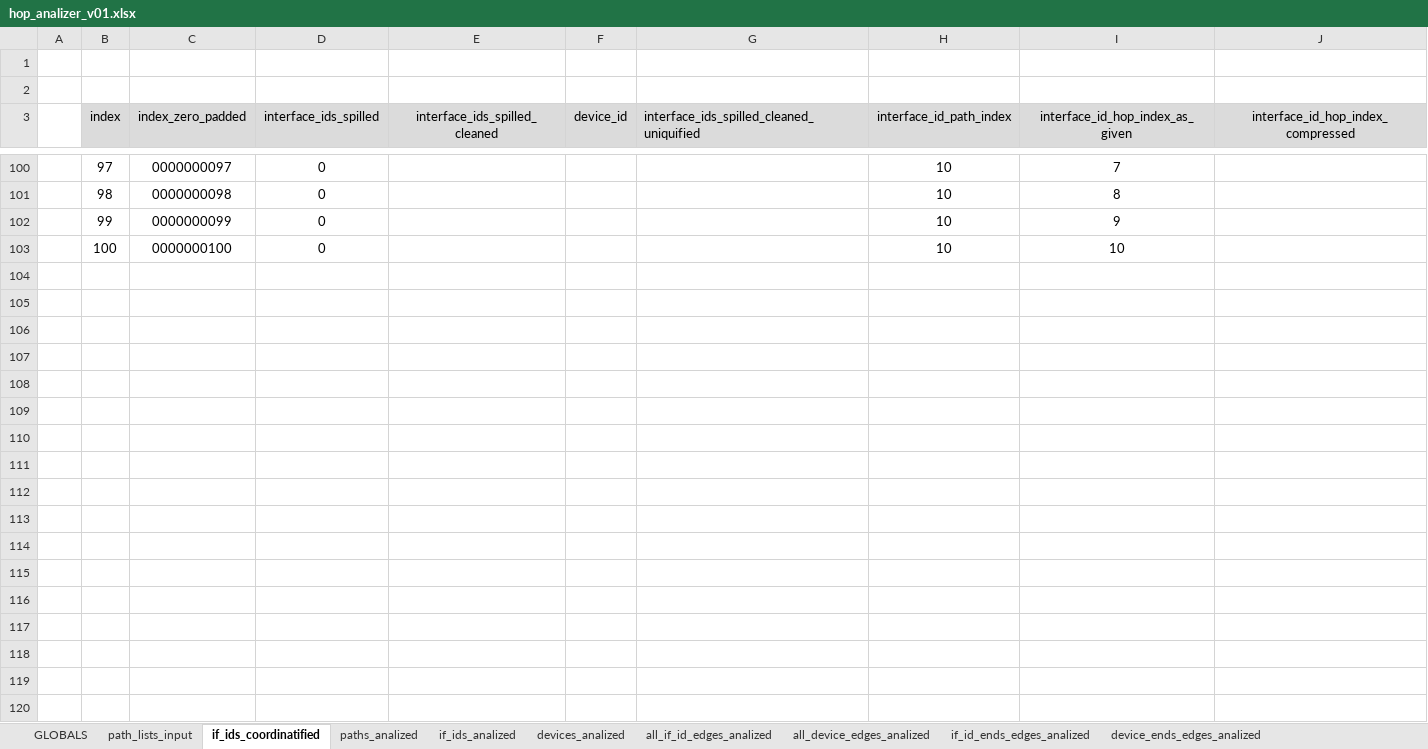
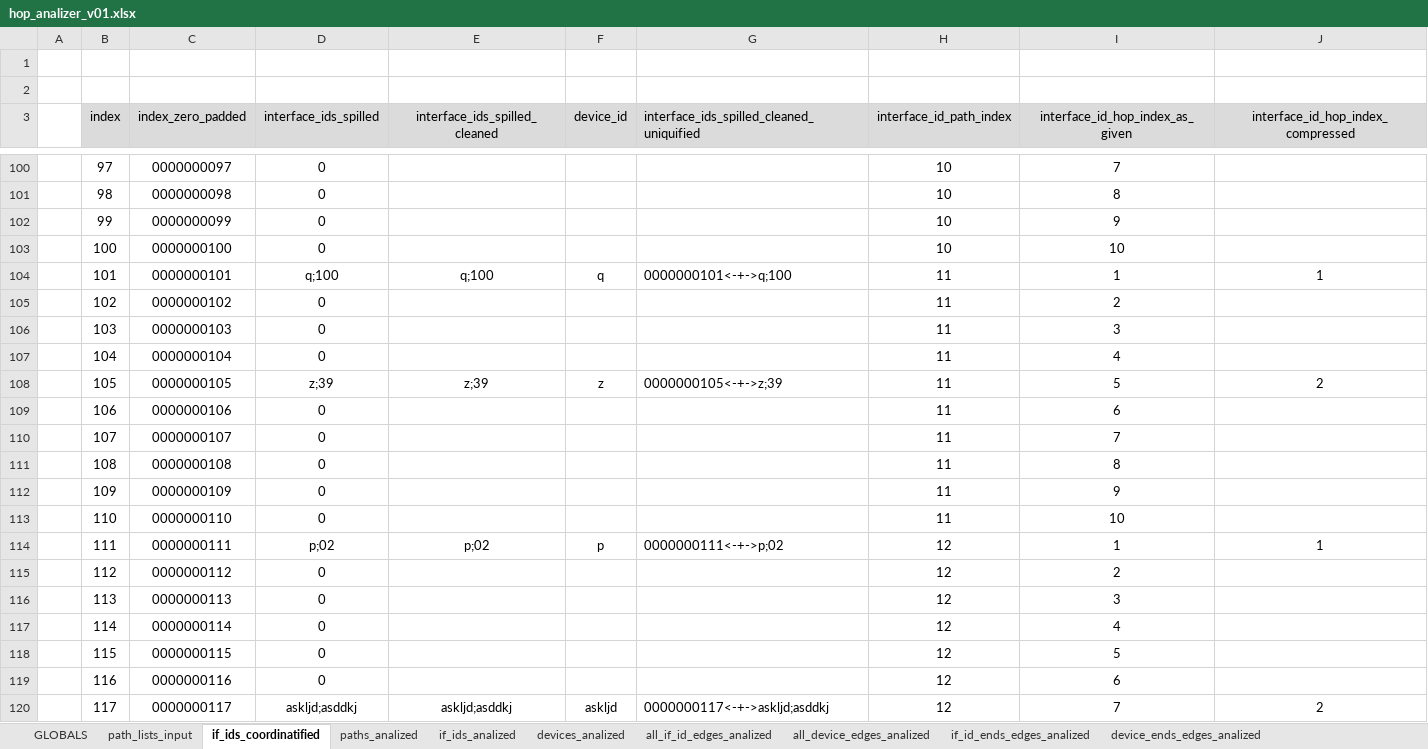
Before and after one commit to seize-these-newts/networkdiagrammer, an Excel workbook: hop_analizer_v01.xlsx, sheet if_ids_coordinatified, drawn as a sheet; only a part is shown, gaps mark what is left out; values as stored, in another font and other column widths than the file's, no borders; the diff covers the shown part only; the diff names each change by its address in the sheet, - before the commit and + after, or states it on an @@ line.

```diff
--- a/hop_analizer_v01.xlsx (sheet if_ids_coordinatified)
+++ b/hop_analizer_v01.xlsx (sheet if_ids_coordinatified)
+row 104:  | 101 | 0000000101 | q;100 | q;100 | q | 0000000101<-+->q;100 | 11 | 1 | 1
+row 105:  | 102 | 0000000102 | 0 |  |  |  | 11 | 2
+row 106:  | 103 | 0000000103 | 0 |  |  |  | 11 | 3
+row 107:  | 104 | 0000000104 | 0 |  |  |  | 11 | 4
+row 108:  | 105 | 0000000105 | z;39 | z;39 | z | 0000000105<-+->z;39 | 11 | 5 | 2
+row 109:  | 106 | 0000000106 | 0 |  |  |  | 11 | 6
+row 110:  | 107 | 0000000107 | 0 |  |  |  | 11 | 7
+row 111:  | 108 | 0000000108 | 0 |  |  |  | 11 | 8
+row 112:  | 109 | 0000000109 | 0 |  |  |  | 11 | 9
+row 113:  | 110 | 0000000110 | 0 |  |  |  | 11 | 10
+row 114:  | 111 | 0000000111 | p;02 | p;02 | p | 0000000111<-+->p;02 | 12 | 1 | 1
+row 115:  | 112 | 0000000112 | 0 |  |  |  | 12 | 2
+row 116:  | 113 | 0000000113 | 0 |  |  |  | 12 | 3
+row 117:  | 114 | 0000000114 | 0 |  |  |  | 12 | 4
+row 118:  | 115 | 0000000115 | 0 |  |  |  | 12 | 5
+row 119:  | 116 | 0000000116 | 0 |  |  |  | 12 | 6
+row 120:  | 117 | 0000000117 | askljd;asddkj | askljd;asddkj | askljd | 0000000117<-+->askljd;asddkj | 12 | 7 | 2
```
Also changed, not shown: 23 added rows and 15 edited cells elsewhere in this sheet, sheet devices_analized, sheet if_ids_analized, sheet paths_analized, sheet all_if_id_edges_analized, sheet all_device_edges_analized, sheet path_lists_input, 2 more sheets, formulas that keep their value, 1 other file.
